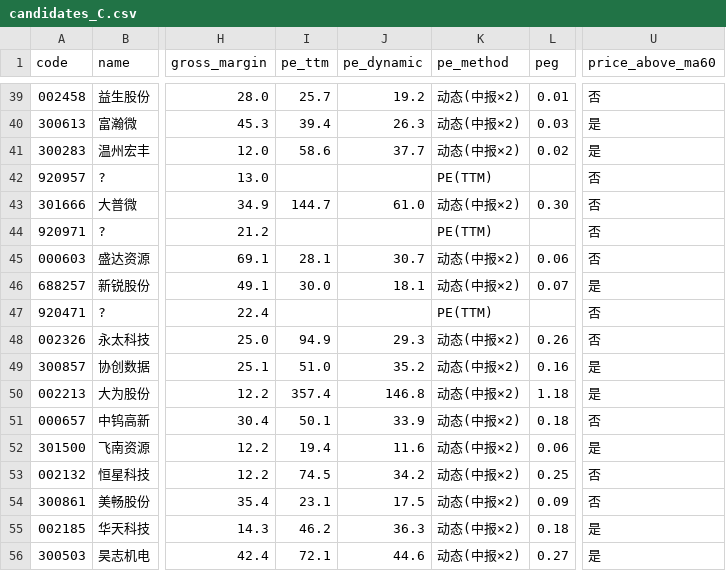
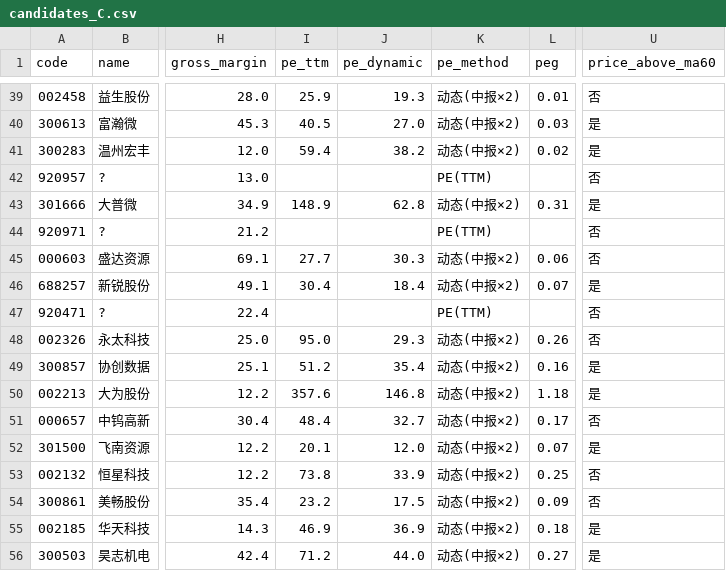
Before and after one commit to hitwhoyxw/stock_buy_notify, a CSV file: data/candidates_C.csv, drawn as a sheet; only a part is shown, gaps mark what is left out; the diff covers the shown part only; the diff names each change by its address in the sheet, - before the commit and + after, or states it on an @@ line.

```diff
--- a/data/candidates_C.csv
+++ b/data/candidates_C.csv
-I39 (pe_ttm): 25.7
+I39 (pe_ttm): 25.9
-J39 (pe_dynamic): 19.2
+J39 (pe_dynamic): 19.3
-I40 (pe_ttm): 39.4
+I40 (pe_ttm): 40.5
-J40 (pe_dynamic): 26.3
+J40 (pe_dynamic): 27.0
-I41 (pe_ttm): 58.6
+I41 (pe_ttm): 59.4
-J41 (pe_dynamic): 37.7
+J41 (pe_dynamic): 38.2
-I43 (pe_ttm): 144.7
+I43 (pe_ttm): 148.9
-J43 (pe_dynamic): 61.0
+J43 (pe_dynamic): 62.8
-L43 (peg): 0.30
+L43 (peg): 0.31
-U43 (price_above_ma60): 否
+U43 (price_above_ma60): 是
-I45 (pe_ttm): 28.1
+I45 (pe_ttm): 27.7
-J45 (pe_dynamic): 30.7
+J45 (pe_dynamic): 30.3
-I46 (pe_ttm): 30.0
+I46 (pe_ttm): 30.4
-J46 (pe_dynamic): 18.1
+J46 (pe_dynamic): 18.4
-I48 (pe_ttm): 94.9
+I48 (pe_ttm): 95.0
-I49 (pe_ttm): 51.0
+I49 (pe_ttm): 51.2
-J49 (pe_dynamic): 35.2
+J49 (pe_dynamic): 35.4
-I50 (pe_ttm): 357.4
+I50 (pe_ttm): 357.6
-I51 (pe_ttm): 50.1
+I51 (pe_ttm): 48.4
-J51 (pe_dynamic): 33.9
+J51 (pe_dynamic): 32.7
-L51 (peg): 0.18
+L51 (peg): 0.17
-I52 (pe_ttm): 19.4
+I52 (pe_ttm): 20.1
-J52 (pe_dynamic): 11.6
+J52 (pe_dynamic): 12.0
-L52 (peg): 0.06
+L52 (peg): 0.07
-I53 (pe_ttm): 74.5
+I53 (pe_ttm): 73.8
-J53 (pe_dynamic): 34.2
+J53 (pe_dynamic): 33.9
-I54 (pe_ttm): 23.1
+I54 (pe_ttm): 23.2
-I55 (pe_ttm): 46.2
+I55 (pe_ttm): 46.9
-J55 (pe_dynamic): 36.3
+J55 (pe_dynamic): 36.9
-I56 (pe_ttm): 72.1
+I56 (pe_ttm): 71.2
-J56 (pe_dynamic): 44.6
+J56 (pe_dynamic): 44.0
```
Also changed, not shown: 156 edited cells elsewhere in this file, data/candidates_A.csv, data/candidates_B.csv, 5 other files.
